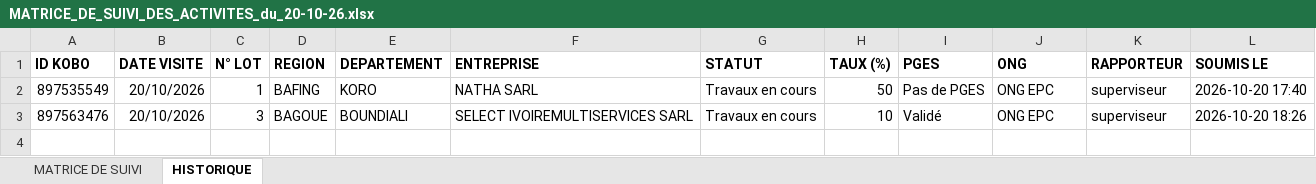
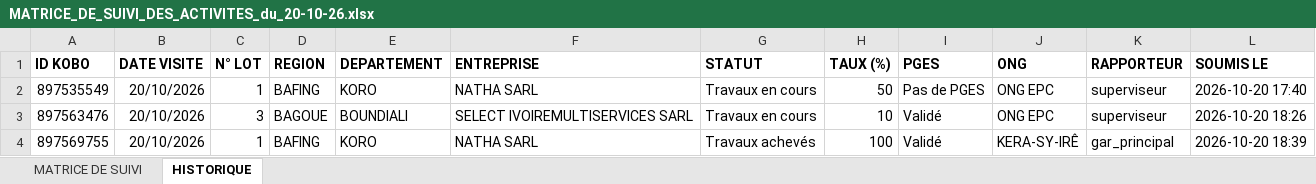
Before and after one commit to iamemanuelaka/suivi-test, an Excel workbook: matrices/MATRICE_DE_SUIVI_DES_ACTIVITES_du_20-10-26.xlsx, sheet HISTORIQUE, drawn as a sheet; values as stored, in another font and other column widths than the file's, no borders; the diff names each change by its address in the sheet, - before the commit and + after, or states it on an @@ line.

```diff
--- a/matrices/MATRICE_DE_SUIVI_DES_ACTIVITES_du_20-10-26.xlsx (sheet HISTORIQUE)
+++ b/matrices/MATRICE_DE_SUIVI_DES_ACTIVITES_du_20-10-26.xlsx (sheet HISTORIQUE)
+row 4: 897569755 | 20/10/2026 | 1 | BAFING | KORO | NATHA SARL | Travaux achevés | 100 | Validé | KERA-SY-IRÊ | gar_principal | 2026-10-20 18:39
```
Also changed, not shown: sheet MATRICE DE SUIVI.
